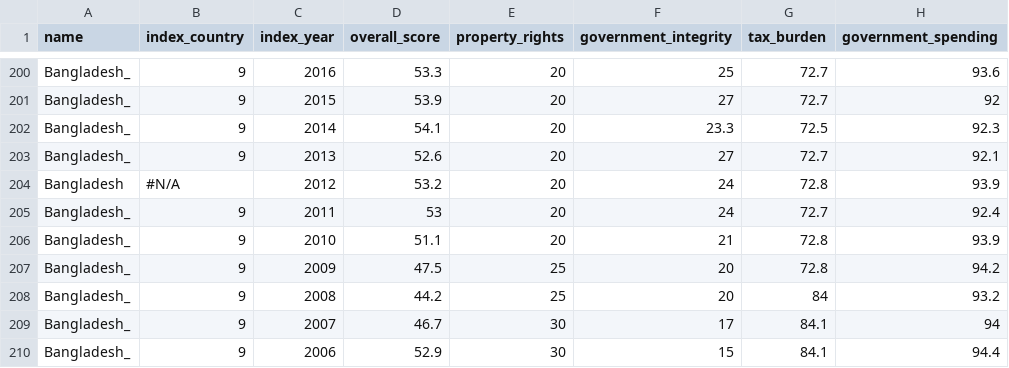
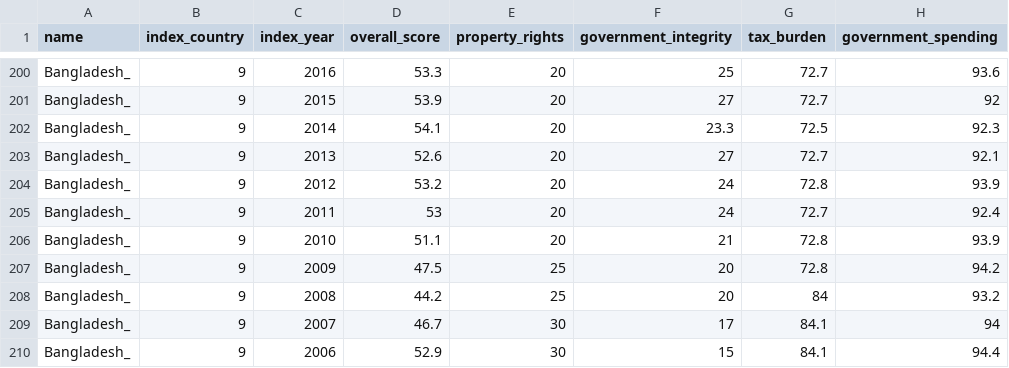
Before and after one commit to christian-simmons/DS201-Final, a CSV file: data-full.csv, drawn as a sheet; only a part is shown, gaps mark what is left out; the diff names each change by its address in the sheet, - before the commit and + after, or states it on an @@ line.

Commit message:
Update data-full.csv

```diff
--- a/data-full.csv
+++ b/data-full.csv
-A204 (name): Bangladesh
+A204 (name): Bangladesh_
-B204 (index_country): #N/A
+B204 (index_country): 9
```
